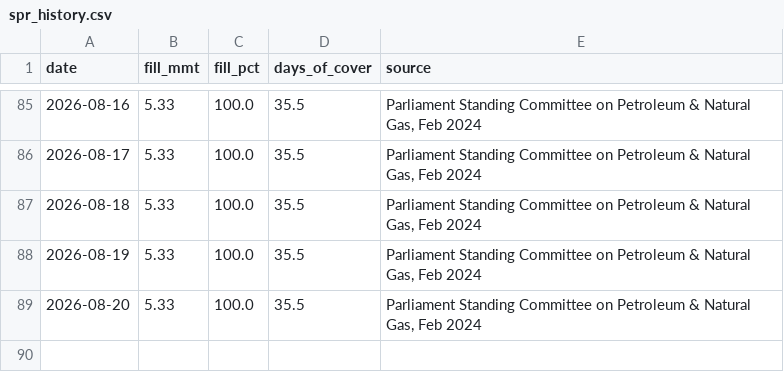
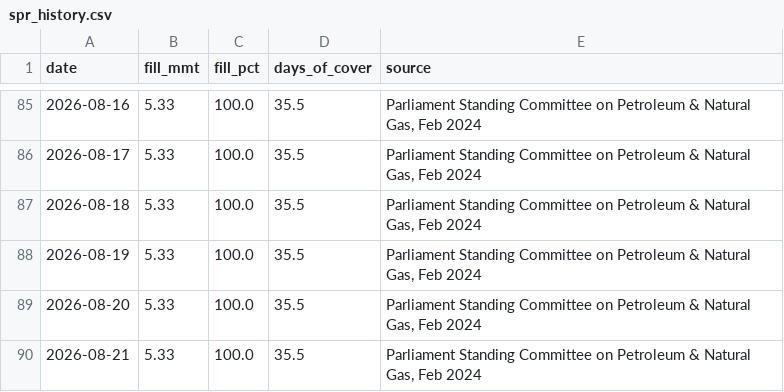
Before and after one commit to ImmadiVenkatesh/india-energy-dashboard, a CSV file: data/spr_history.csv, drawn as a sheet; only a part is shown, gaps mark what is left out; the diff names each change by its address in the sheet, - before the commit and + after, or states it on an @@ line.

```diff
--- a/data/spr_history.csv
+++ b/data/spr_history.csv
+row 90: 2026-08-21 | 5.33 | 100.0 | 35.5 | Parliament Standing Committee on Petroleum & Natural Gas, Feb 2024
```
Also changed, not shown: data/crude_benchmarks.csv, data/markets.csv, 7 other files.
